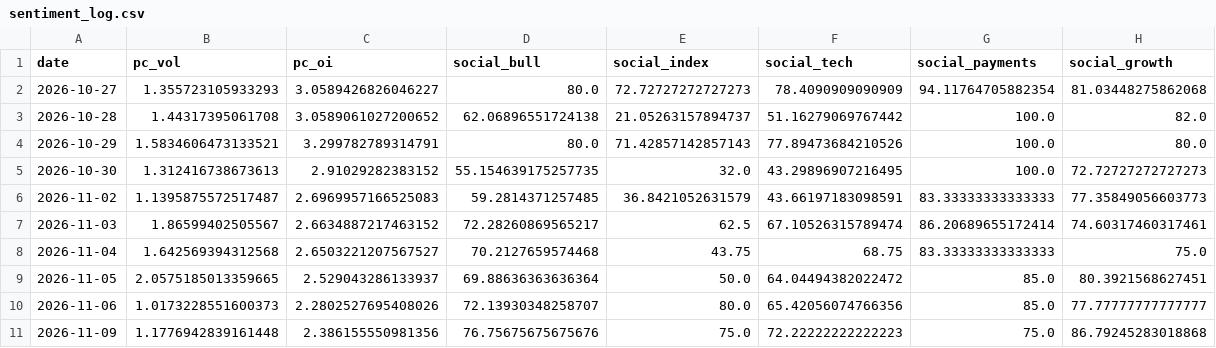
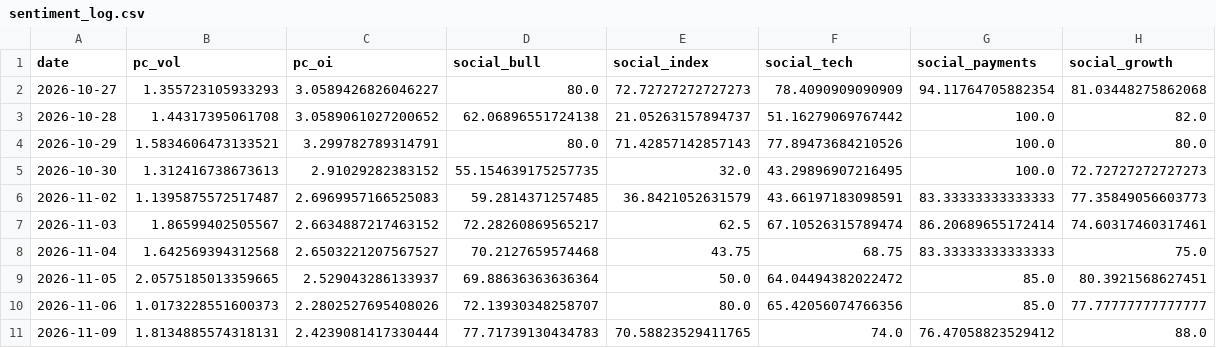
Before and after one commit to liumOazed/fin-pulse-dashboard, a CSV file: data/sentiment_log.csv, drawn as a sheet.

Commit message:
chore: refresh data [skip ci]

```diff
--- a/data/sentiment_log.csv
+++ b/data/sentiment_log.csv
@@ -10,2 +10,2 @@ date,pc_vol,pc_oi,social_bull,social_index,social_tech,social_payments,social_gr
 2026-11-06,1.0173228551600373,2.2802527695408026,72.13930348258707,80.0,65.42056074766356,85.0,77.77777777777777
-2026-11-09,1.1776942839161448,2.386155550981356,76.75675675675676,75.0,72.22222222222223,75.0,86.79245283018868
+2026-11-09,1.8134885574318131,2.4239081417330444,77.71739130434783,70.58823529411765,74.0,76.47058823529412,88.0
```
Also changed, not shown: data/signal_log.csv, 2 other files.
